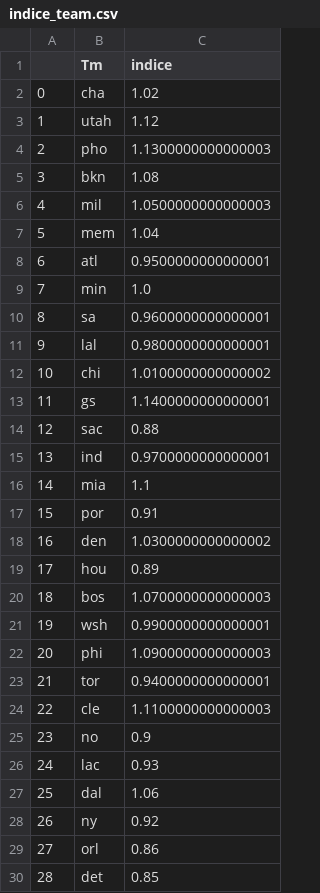
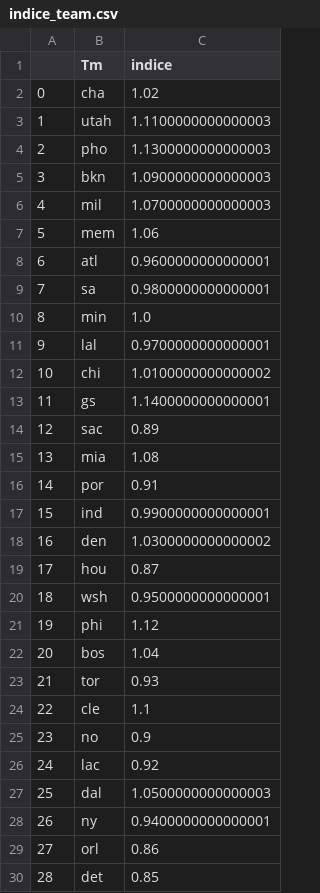
Before and after one commit to BastienChicot/NBApp_streamlit, a CSV file: data/indice_team.csv, drawn as a sheet; only a part is shown; the diff covers the shown part only.

```diff
--- a/data/indice_team.csv
+++ b/data/indice_team.csv
@@ -2,28 +2,28 @@
 0;cha;1.02
-1;utah;1.12
+1;utah;1.1100000000000003
 2;pho;1.1300000000000003
-3;bkn;1.08
-4;mil;1.0500000000000003
-5;mem;1.04
-6;atl;0.9500000000000001
-7;min;1.0
-8;sa;0.9600000000000001
-9;lal;0.9800000000000001
+3;bkn;1.0900000000000003
+4;mil;1.0700000000000003
+5;mem;1.06
+6;atl;0.9600000000000001
+7;sa;0.9800000000000001
+8;min;1.0
+9;lal;0.9700000000000001
 10;chi;1.0100000000000002
 11;gs;1.1400000000000001
-12;sac;0.88
-13;ind;0.9700000000000001
-14;mia;1.1
-15;por;0.91
+12;sac;0.89
+13;mia;1.08
+14;por;0.91
+15;ind;0.9900000000000001
 16;den;1.0300000000000002
-17;hou;0.89
-18;bos;1.0700000000000003
-19;wsh;0.9900000000000001
-20;phi;1.0900000000000003
-21;tor;0.9400000000000001
-22;cle;1.1100000000000003
+17;hou;0.87
+18;wsh;0.9500000000000001
+19;phi;1.12
+20;bos;1.04
+21;tor;0.93
+22;cle;1.1
 23;no;0.9
-24;lac;0.93
-25;dal;1.06
-26;ny;0.92
+24;lac;0.92
+25;dal;1.0500000000000003
+26;ny;0.9400000000000001
 27;orl;0.86
```
Also changed, not shown: 1 edited cell elsewhere in this file, Config/coachs.csv, Config/roster.csv, 15 other files.
